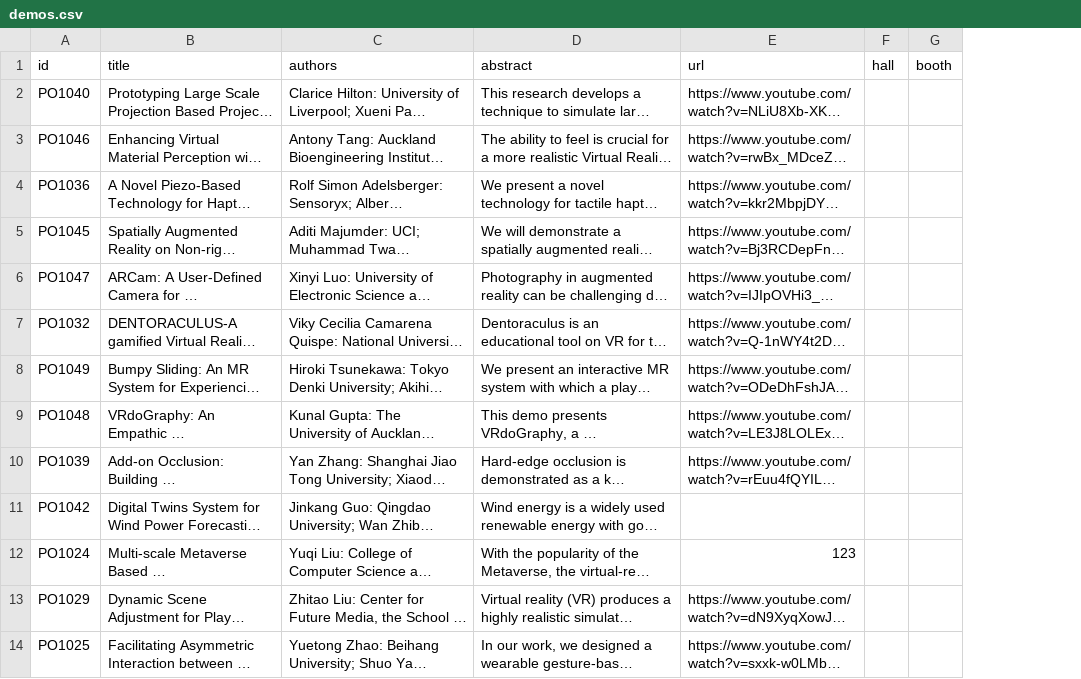
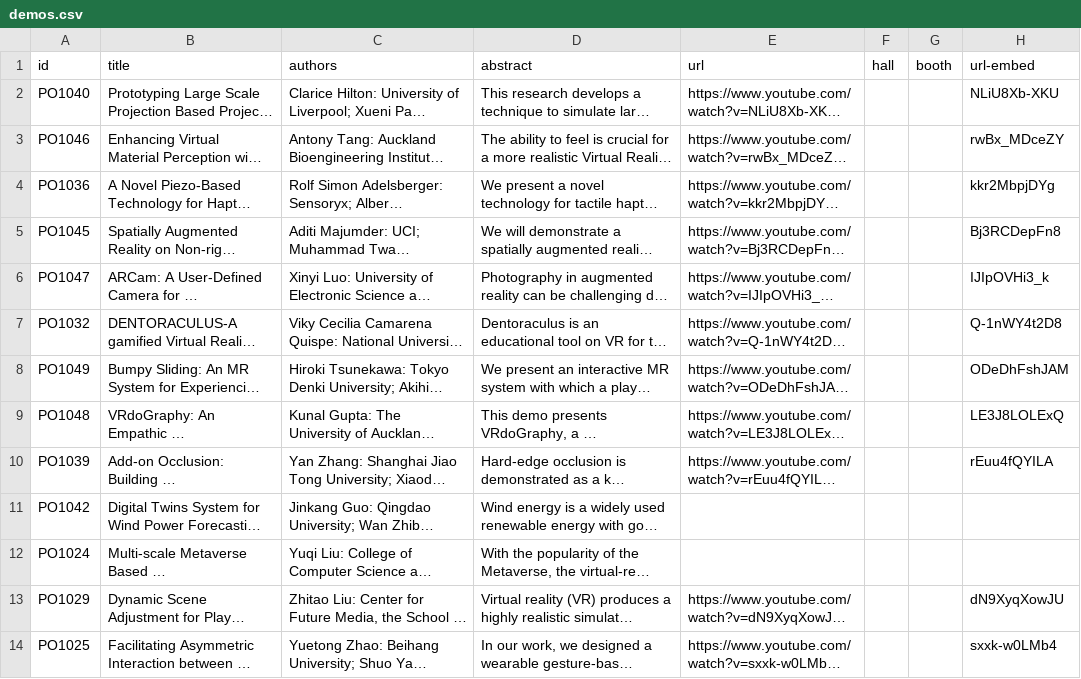
Before and after one commit to ieeevr/2024-test, a CSV file: _data/demos.csv, drawn as a sheet; long unchanged cells end in …; the diff names each change by its address in the sheet, - before the commit and + after, or states it on an @@ line.

```diff
--- a/_data/demos.csv
+++ b/_data/demos.csv
+column H (url-embed), rows 2-14: NLiU8Xb-XKU | rwBx_MDceZY | kkr2MbpjDYg | Bj3RCDepFn8 | IJIpOVHi3_k | Q-1nWY4t2D8 | ODeDhFshJAM | LE3J8LOLExQ | rEuu4fQYILA |  |  | dN9XyqXowJU | sxxk-w0LMb4
-E12 (url): 123
+E12 (url): (empty)
```
Also changed, not shown: 1 other file.
